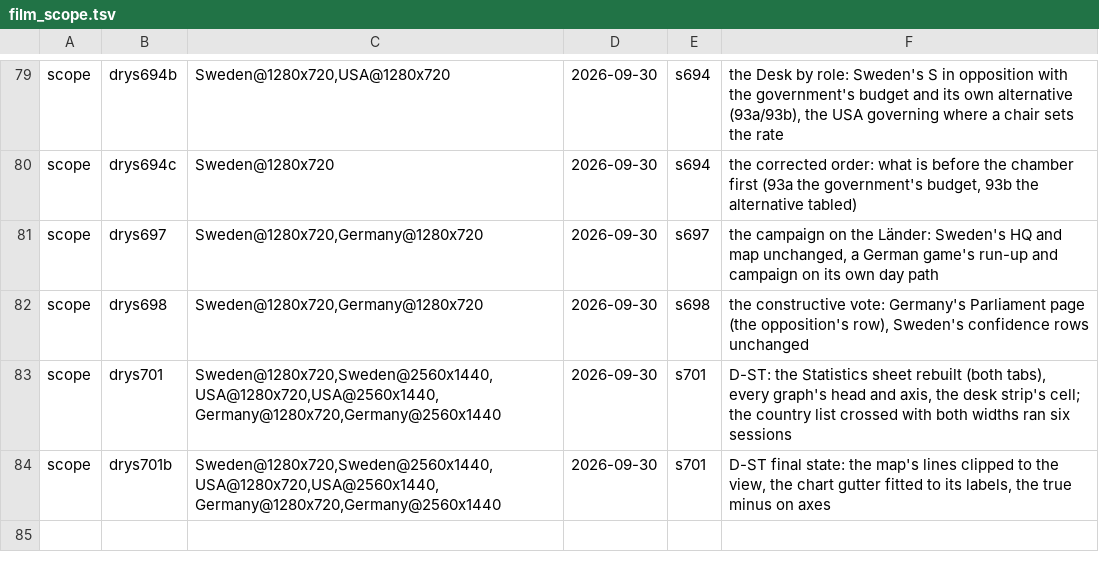
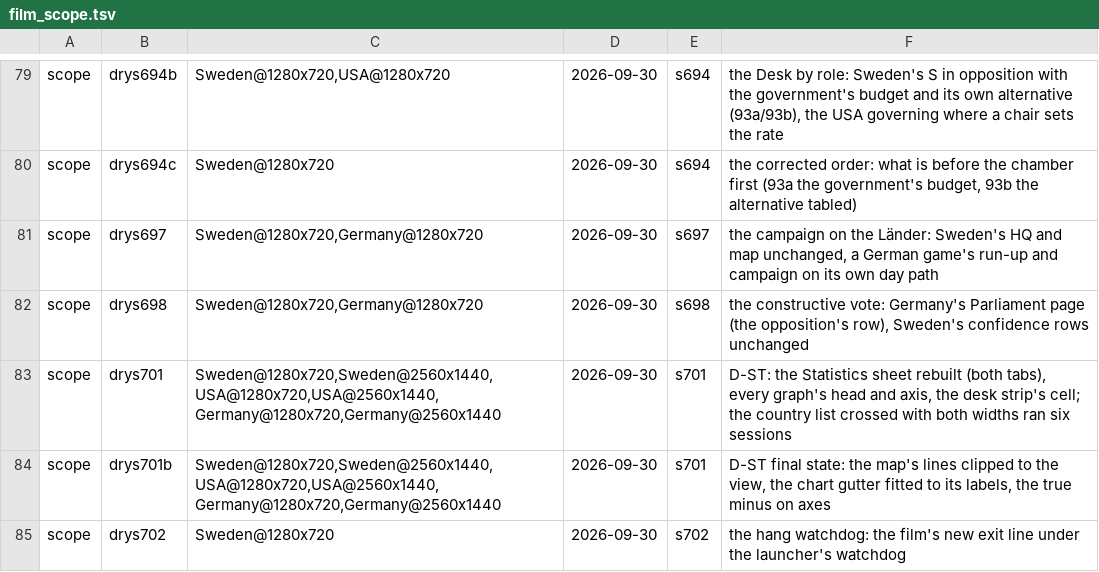
Before and after one commit to Bippen/PoliSim, a TSV file: Tools/film_scope.tsv, drawn as a sheet; only a part is shown, gaps mark what is left out.

```diff
--- a/Tools/film_scope.tsv
+++ b/Tools/film_scope.tsv
@@ -84 +84,2 @@ scope	drys701	Sweden@1280x720,Sweden@2560x1440,USA@1280x720,USA@2560x1440,German
 scope	drys701b	Sweden@1280x720,Sweden@2560x1440,USA@1280x720,USA@2560x1440,Germany@1280x720,Germany@2560x1440	2026-09-30	s701	D-ST final state: the map's lines clipped to the view, the chart gutter fitted to its labels, the true minus on axes
+scope	drys702	Sweden@1280x720	2026-09-30	s702	the hang watchdog: the film's new exit line under the launcher's watchdog
```
Also changed, not shown: Tools/unity_hangs.tsv, 7 other files.
